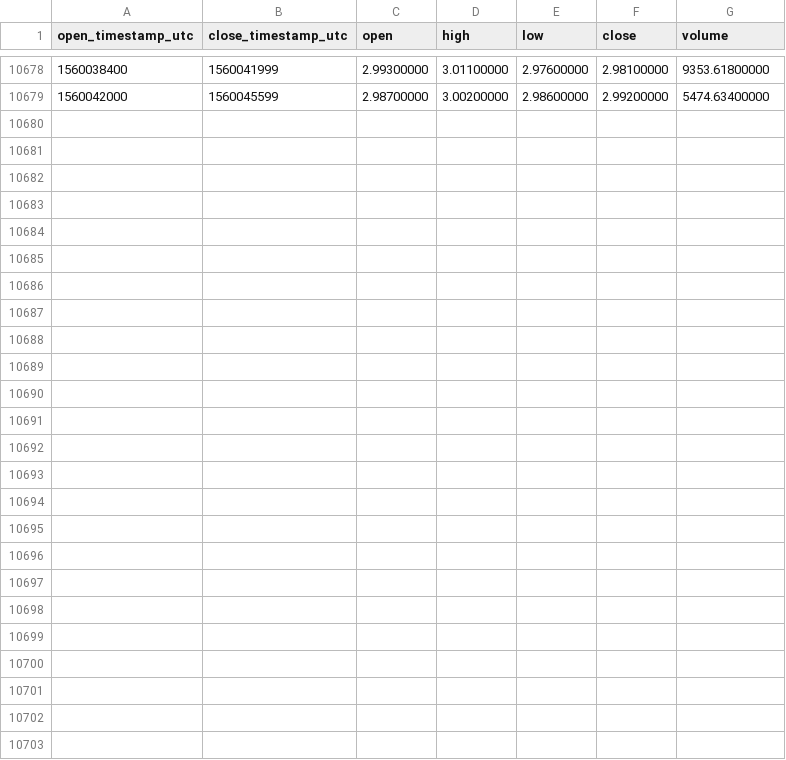
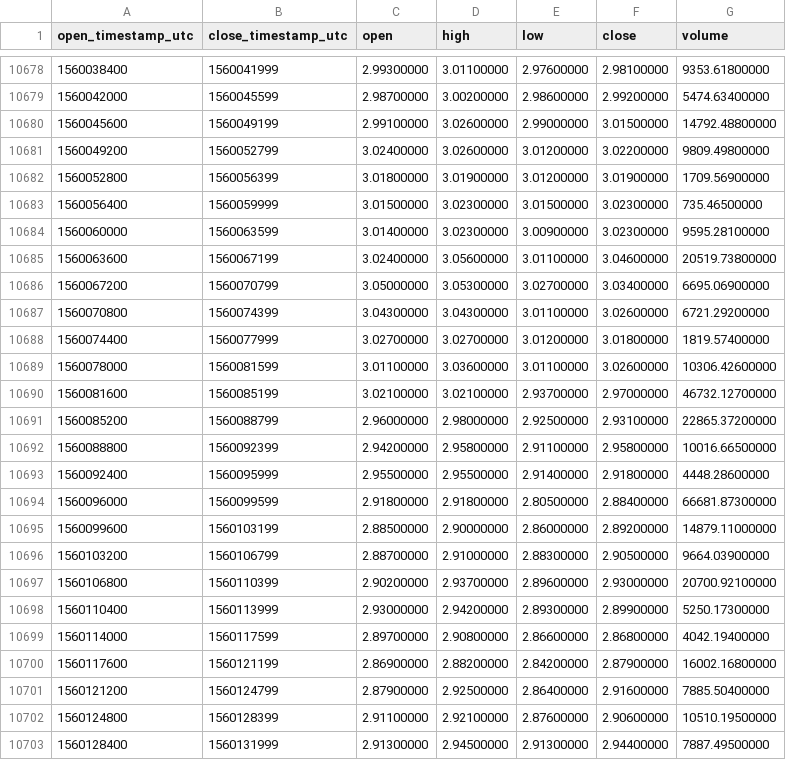
Before and after one commit to cryptobigbro/binance-QTUMUSDT, a CSV file: binance-QTUMUSDT-1h.csv, drawn as a sheet; only a part is shown, gaps mark what is left out; the diff names each change by its address in the sheet, - before the commit and + after, or states it on an @@ line.

Commit message:
Update OHLCV data.

```diff
--- a/binance-QTUMUSDT-1h.csv
+++ b/binance-QTUMUSDT-1h.csv
+row 10680: 1560045600 | 1560049199 | 2.99100000 | 3.02600000 | 2.99000000 | 3.01500000 | 14792.48800000
+row 10681: 1560049200 | 1560052799 | 3.02400000 | 3.02600000 | 3.01200000 | 3.02200000 | 9809.49800000
+row 10682: 1560052800 | 1560056399 | 3.01800000 | 3.01900000 | 3.01200000 | 3.01900000 | 1709.56900000
+row 10683: 1560056400 | 1560059999 | 3.01500000 | 3.02300000 | 3.01500000 | 3.02300000 | 735.46500000
+row 10684: 1560060000 | 1560063599 | 3.01400000 | 3.02300000 | 3.00900000 | 3.02300000 | 9595.28100000
+row 10685: 1560063600 | 1560067199 | 3.02400000 | 3.05600000 | 3.01100000 | 3.04600000 | 20519.73800000
+row 10686: 1560067200 | 1560070799 | 3.05000000 | 3.05300000 | 3.02700000 | 3.03400000 | 6695.06900000
+row 10687: 1560070800 | 1560074399 | 3.04300000 | 3.04300000 | 3.01100000 | 3.02600000 | 6721.29200000
+row 10688: 1560074400 | 1560077999 | 3.02700000 | 3.02700000 | 3.01200000 | 3.01800000 | 1819.57400000
+row 10689: 1560078000 | 1560081599 | 3.01100000 | 3.03600000 | 3.01100000 | 3.02600000 | 10306.42600000
+row 10690: 1560081600 | 1560085199 | 3.02100000 | 3.02100000 | 2.93700000 | 2.97000000 | 46732.12700000
+row 10691: 1560085200 | 1560088799 | 2.96000000 | 2.98000000 | 2.92500000 | 2.93100000 | 22865.37200000
+row 10692: 1560088800 | 1560092399 | 2.94200000 | 2.95800000 | 2.91100000 | 2.95800000 | 10016.66500000
+row 10693: 1560092400 | 1560095999 | 2.95500000 | 2.95500000 | 2.91400000 | 2.91800000 | 4448.28600000
+row 10694: 1560096000 | 1560099599 | 2.91800000 | 2.91800000 | 2.80500000 | 2.88400000 | 66681.87300000
+row 10695: 1560099600 | 1560103199 | 2.88500000 | 2.90000000 | 2.86000000 | 2.89200000 | 14879.11000000
+row 10696: 1560103200 | 1560106799 | 2.88700000 | 2.91000000 | 2.88300000 | 2.90500000 | 9664.03900000
+row 10697: 1560106800 | 1560110399 | 2.90200000 | 2.93700000 | 2.89600000 | 2.93000000 | 20700.92100000
+row 10698: 1560110400 | 1560113999 | 2.93000000 | 2.94200000 | 2.89300000 | 2.89900000 | 5250.17300000
+row 10699: 1560114000 | 1560117599 | 2.89700000 | 2.90800000 | 2.86600000 | 2.86800000 | 4042.19400000
+row 10700: 1560117600 | 1560121199 | 2.86900000 | 2.88200000 | 2.84200000 | 2.87900000 | 16002.16800000
+row 10701: 1560121200 | 1560124799 | 2.87900000 | 2.92500000 | 2.86400000 | 2.91600000 | 7885.50400000
+row 10702: 1560124800 | 1560128399 | 2.91100000 | 2.92100000 | 2.87600000 | 2.90600000 | 10510.19500000
+row 10703: 1560128400 | 1560131999 | 2.91300000 | 2.94500000 | 2.91300000 | 2.94400000 | 7887.49500000
```
Also changed, not shown: binance-QTUMUSDT-1d.csv.
